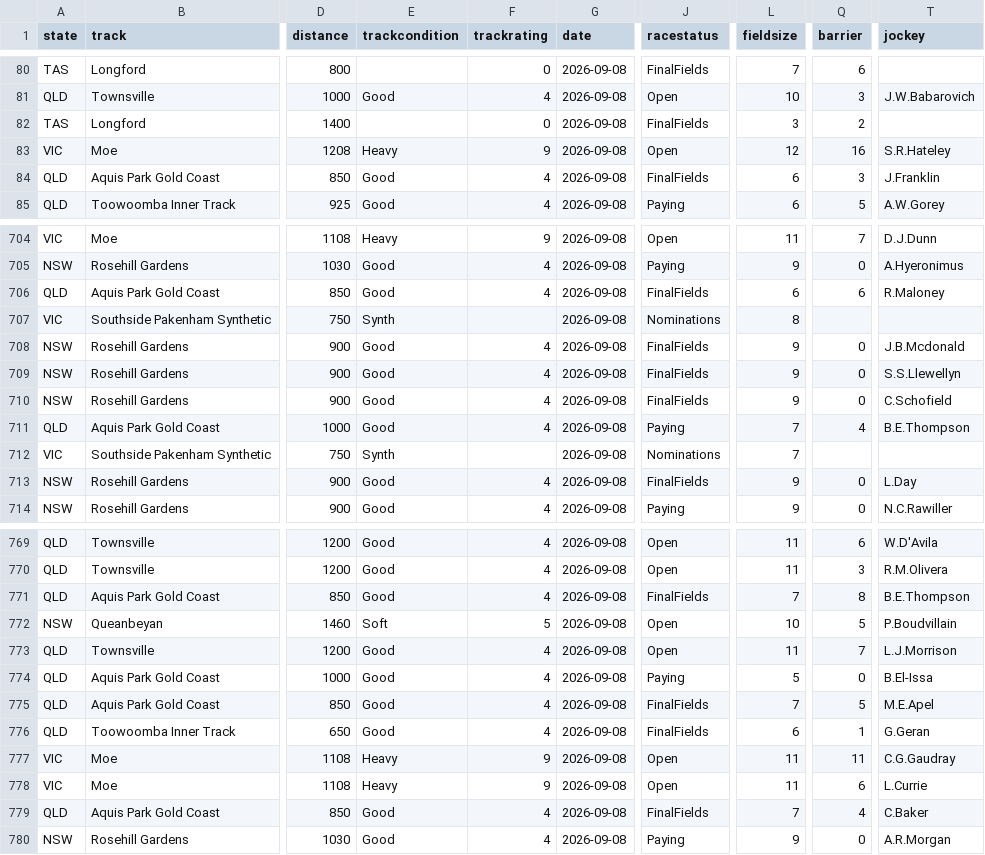
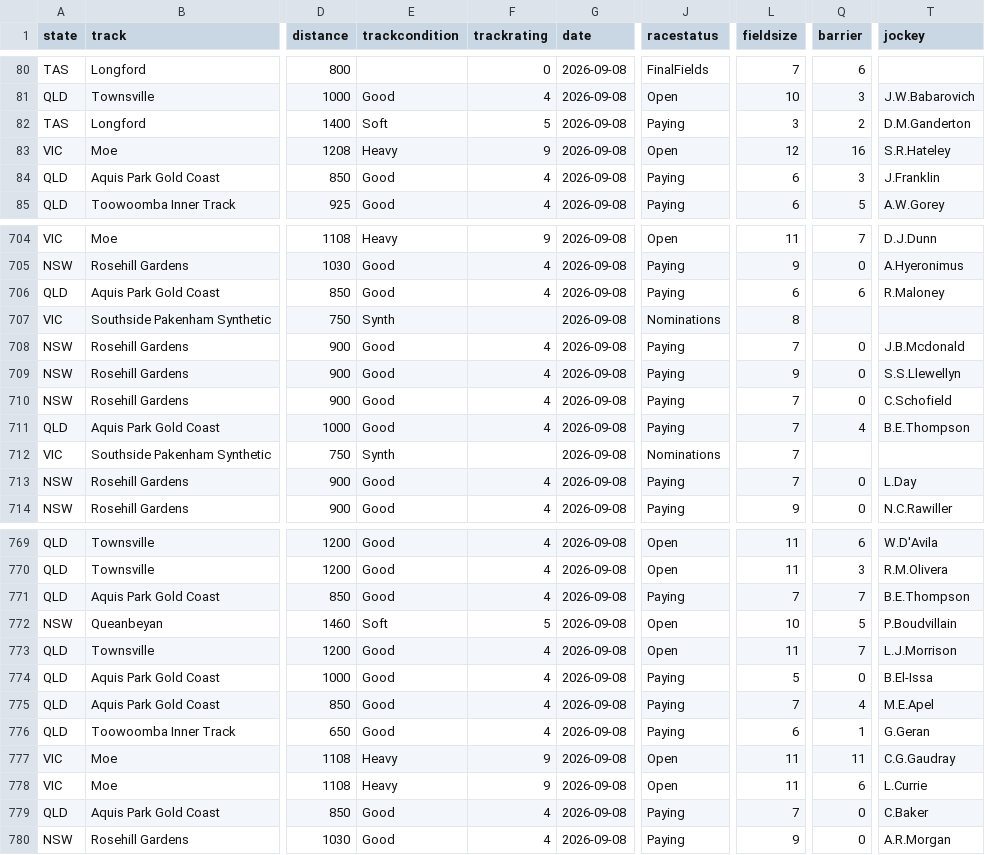
Before and after one commit to danielcappello/racingVault, a CSV file: racing_fixtures.csv, drawn as a sheet; only a part is shown, gaps mark what is left out; the diff covers the shown part only; the diff names each change by its address in the sheet, - before the commit and + after, or states it on an @@ line.

```diff
--- a/racing_fixtures.csv
+++ b/racing_fixtures.csv
-E82 (trackcondition): (empty)
+E82 (trackcondition): Soft
-F82 (trackrating): 0
+F82 (trackrating): 5
-J82 (racestatus): FinalFields
+J82 (racestatus): Paying
-T82 (jockey): (empty)
+T82 (jockey): D.M.Ganderton
-J84 (racestatus): FinalFields
+J84 (racestatus): Paying
-J706 (racestatus): FinalFields
+J706 (racestatus): Paying
-J708:J710 (racestatus): FinalFields
+J708:J710 (racestatus): Paying
-L708 (fieldsize): 9
+L708 (fieldsize): 7
-L710 (fieldsize): 9
+L710 (fieldsize): 7
-J713 (racestatus): FinalFields
+J713 (racestatus): Paying
-L713 (fieldsize): 9
+L713 (fieldsize): 7
-J771 (racestatus): FinalFields
+J771 (racestatus): Paying
-Q771 (barrier): 8
+Q771 (barrier): 7
-J775:J776 (racestatus): FinalFields
+J775:J776 (racestatus): Paying
-Q775 (barrier): 5
+Q775 (barrier): 4
-J779 (racestatus): FinalFields
+J779 (racestatus): Paying
-Q779 (barrier): 4
+Q779 (barrier): 0
```
Also changed, not shown: 1 added row, 1 removed row, 6 moved rows and 127 edited cells elsewhere in this file, race_ratings.csv.
